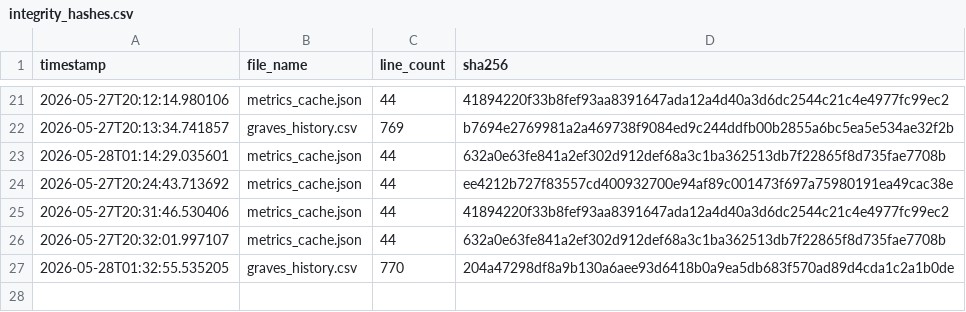
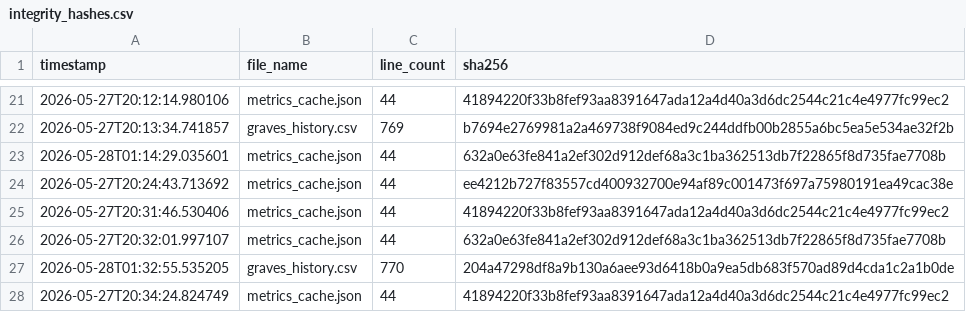
Before and after one commit to armaanmoosani/rbob-fuel-tracker, a CSV file: data/integrity_hashes.csv, drawn as a sheet; only a part is shown, gaps mark what is left out.

```diff
--- a/data/integrity_hashes.csv
+++ b/data/integrity_hashes.csv
@@ -27 +27,2 @@ timestamp,file_name,line_count,sha256
 2026-05-28T01:32:55.535205,graves_history.csv,770,204a47298df8a9b130a6aee93d6418b0a9ea5db683f570ad89d4cda1c2a1b0de
+2026-05-27T20:34:24.824749,metrics_cache.json,44,41894220f33b8fef93aa8391647ada12a4d40a3d6dc2544c21c4e4977fc99ec2
```
